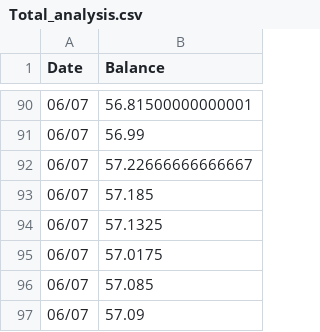
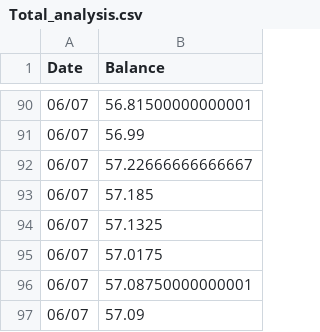
Before and after one commit to Jack-Weeks/CryptoTracker, a CSV file: docs/graphing/data/Total_analysis.csv, drawn as a sheet; only a part is shown, gaps mark what is left out.

```diff
--- a/docs/graphing/data/Total_analysis.csv
+++ b/docs/graphing/data/Total_analysis.csv
@@ -95,3 +95,3 @@ Date,Balance
 06/07,57.0175
-06/07,57.085
+06/07,57.08750000000001
 06/07,57.09
```
Also changed, not shown: docs/graphing/data/AR_analysis.csv, docs/graphing/data/Totals_data.csv, 11 other files.
